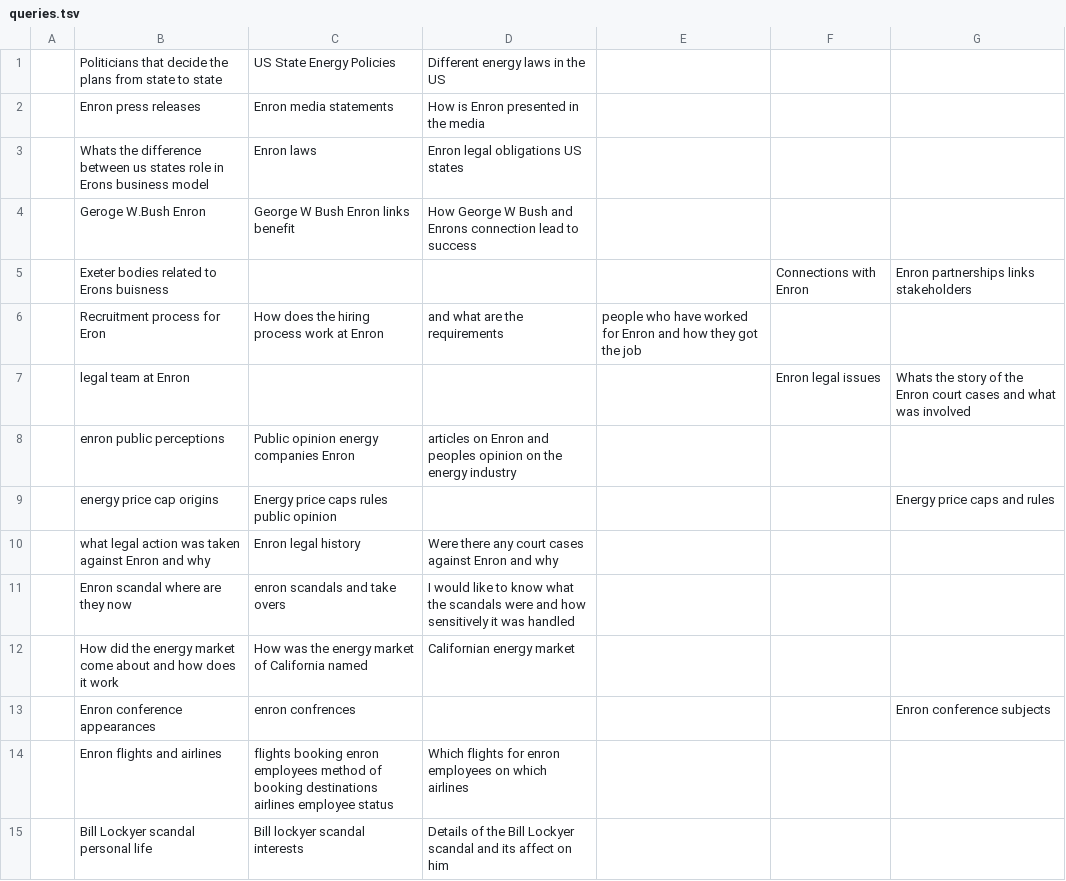
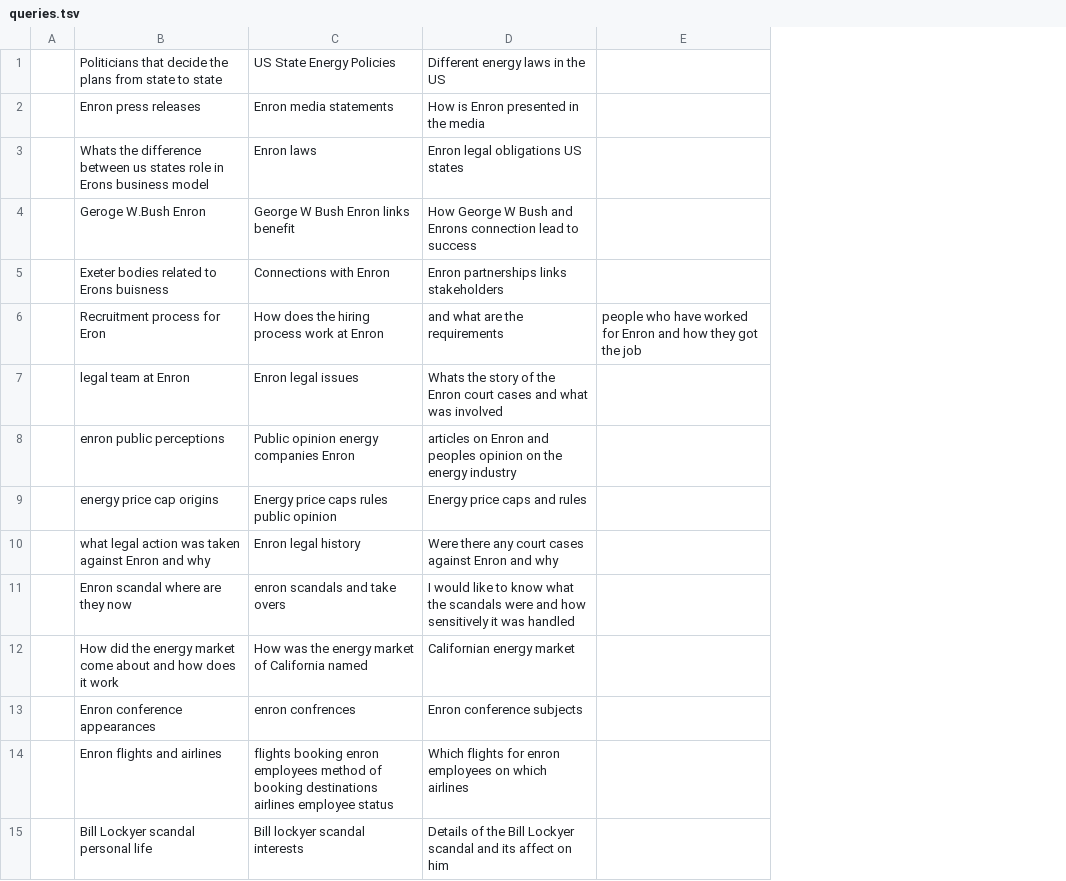
Before and after one commit to JackMcKechnie/SARA-A-Collection-of-Sensitivity-Aware-Relevance-Assessments, a TSV file: queries.tsv, drawn as a sheet; only a part is shown; the diff covers the shown part only; the diff names each change by its address in the sheet, - before the commit and + after, or states it on an @@ line.

Commit message:
Add files via upload

```diff
--- a/queries.tsv
+++ b/queries.tsv
-column F, rows 5-7: Connections with Enron |  | Enron legal issues
-column G, rows 5-13: Enron partnerships links stakeholders |  | Whats the story of the Enron court cases and what was involved |  | Energy price caps and rules |  |  |  | Enron conference subjects
-C5: (empty)
+C5: Connections with Enron
-D5: (empty)
+D5: Enron partnerships links stakeholders
-C7: (empty)
+C7: Enron legal issues
-D7: (empty)
+D7: Whats the story of the Enron court cases and what was involved
-D9: (empty)
+D9: Energy price caps and rules
-D13: (empty)
+D13: Enron conference subjects
```
Also changed, not shown: 20 edited cells elsewhere in this file.
